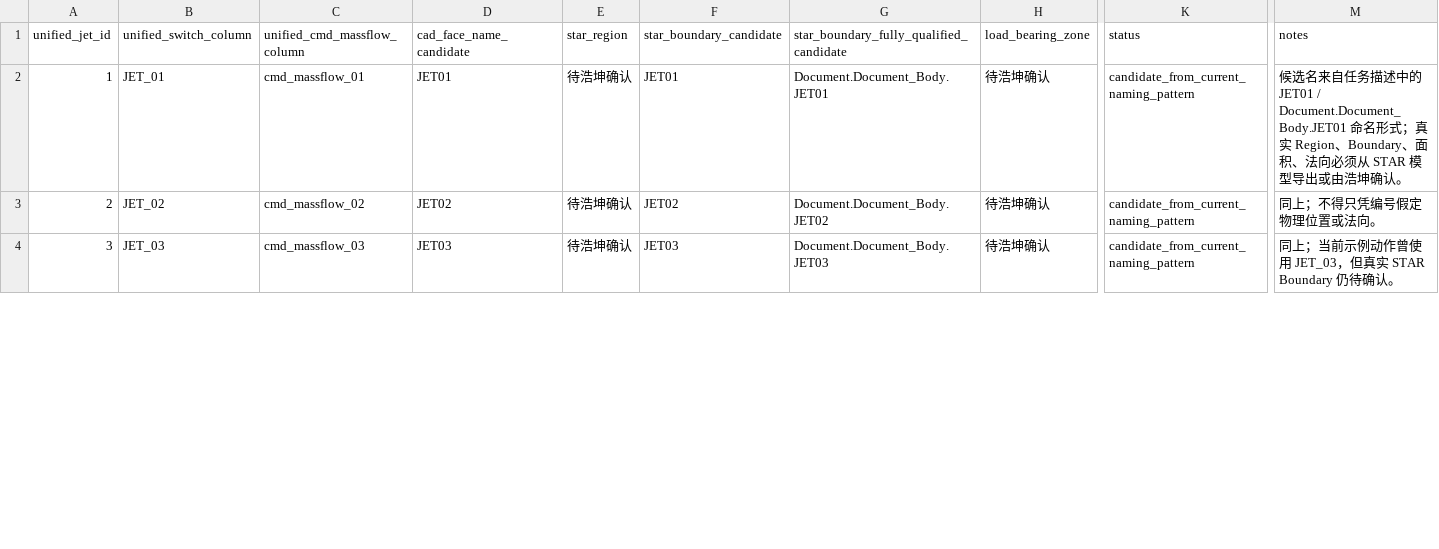
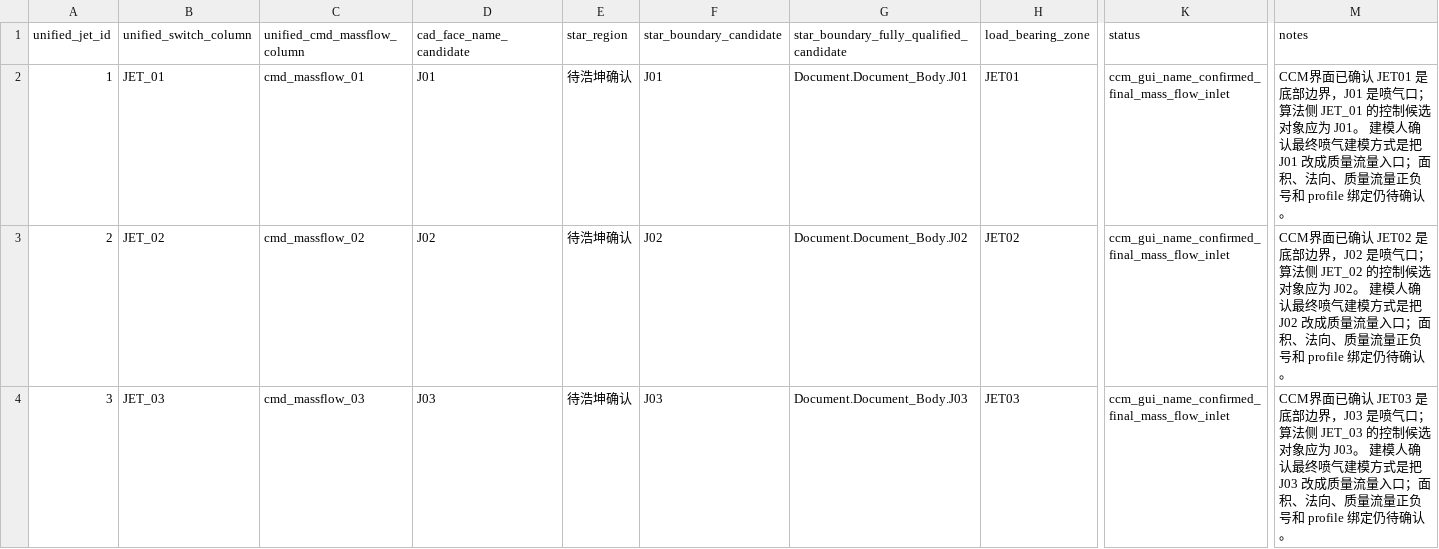
Before and after one commit to Bccccccs/generic_automation_v27_NS_RL100_PF_RULE_2, a CSV file: docs/week3/B02_boundary_mapping.csv, drawn as a sheet; only a part is shown, gaps mark what is left out; the diff covers the shown part only; the diff names each change by its address in the sheet, - before the commit and + after, or states it on an @@ line.

```diff
--- a/docs/week3/B02_boundary_mapping.csv
+++ b/docs/week3/B02_boundary_mapping.csv
-D2 (cad_face_name_candidate): JET01
+D2 (cad_face_name_candidate): J01
-F2 (star_boundary_candidate): JET01
+F2 (star_boundary_candidate): J01
-G2: Document.Document_Body.JET01
+G2: Document.Document_Body.J01
-H2 (load_bearing_zone): 待浩坤确认
+H2 (load_bearing_zone): JET01
-K2:K4 (status): candidate_from_current_naming_pattern
+K2:K4 (status): ccm_gui_name_confirmed_final_mass_flow_inlet
-M2 (notes): 候选名来自任务描述中的 JET01 / Document.Document_Body.JET01 命名形式；真实 Region、Boundary、面积、法向必须从 STAR 模型导出或由浩坤确认。
+M2 (notes): CCM界面已确认 JET01 是底部边界，J01 是喷气口；算法侧 JET_01 的控制候选对象应为 J01。 建模人确认最终喷气建模方式是把 J01 改成质量流量入口；面积、法向、质量流量正负号和 profile 绑定仍待确认。
-D3 (cad_face_name_candidate): JET02
+D3 (cad_face_name_candidate): J02
-F3 (star_boundary_candidate): JET02
+F3 (star_boundary_candidate): J02
-G3: Document.Document_Body.JET02
+G3: Document.Document_Body.J02
-H3 (load_bearing_zone): 待浩坤确认
+H3 (load_bearing_zone): JET02
-M3 (notes): 同上；不得只凭编号假定物理位置或法向。
+M3 (notes): CCM界面已确认 JET02 是底部边界，J02 是喷气口；算法侧 JET_02 的控制候选对象应为 J02。 建模人确认最终喷气建模方式是把 J02 改成质量流量入口；面积、法向、质量流量正负号和 profile 绑定仍待确认。
-D4 (cad_face_name_candidate): JET03
+D4 (cad_face_name_candidate): J03
-F4 (star_boundary_candidate): JET03
+F4 (star_boundary_candidate): J03
-G4: Document.Document_Body.JET03
+G4: Document.Document_Body.J03
-H4 (load_bearing_zone): 待浩坤确认
+H4 (load_bearing_zone): JET03
-M4 (notes): 同上；当前示例动作曾使用 JET_03，但真实 STAR Boundary 仍待确认…
+M4 (notes): CCM界面已确认 JET03 是底部边界，J03 是喷气口；算法侧 JET_03 的控制候选对象应为 J03。 建模人确认最终喷气建模方式是把 J03 改成质量流量入口；面积、法向、质量流量正负号和 profile 绑定仍待确认…
```
Also changed, not shown: 126 edited cells elsewhere in this file, docs/week3/B02_report_mapping.csv, 4 other files.
